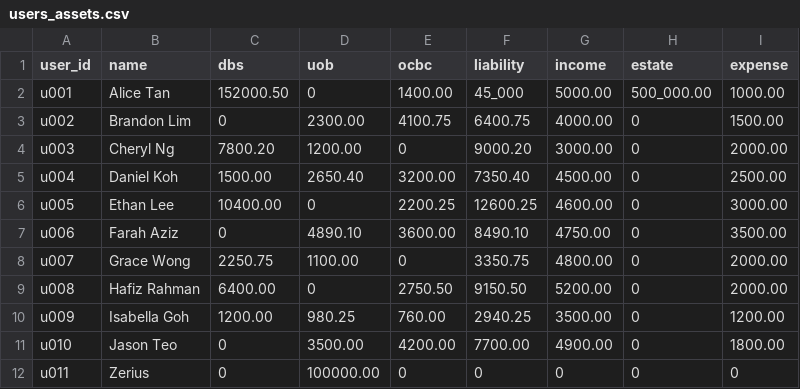
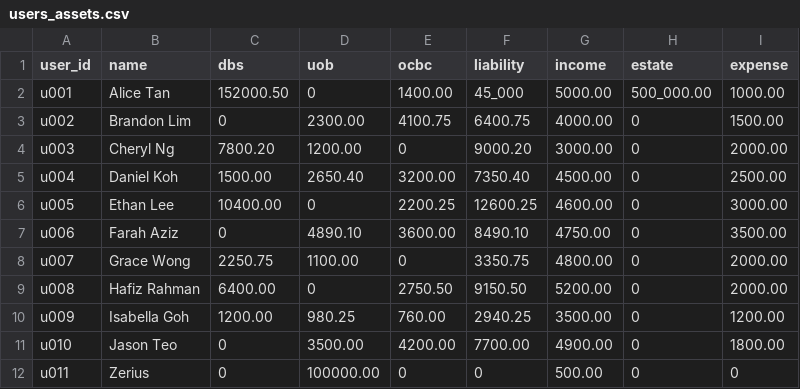
Before and after one commit to Zerius7733/FinTech, a CSV file: backend/csv_data/users_assets.csv, drawn as a sheet.

```diff
--- a/backend/csv_data/users_assets.csv
+++ b/backend/csv_data/users_assets.csv
@@ -11,2 +11,2 @@ u009,Isabella Goh,1200.00,980.25,760.00,2940.25,3500.00,0,1200.00
 u010,Jason Teo,0,3500.00,4200.00,7700.00,4900.00,0,1800.00
-u011,Zerius,0,100000.00,0,0,0,0,0
+u011,Zerius,0,100000.00,0,0,500.00,0,0
```
Also changed, not shown: 3 other files.
